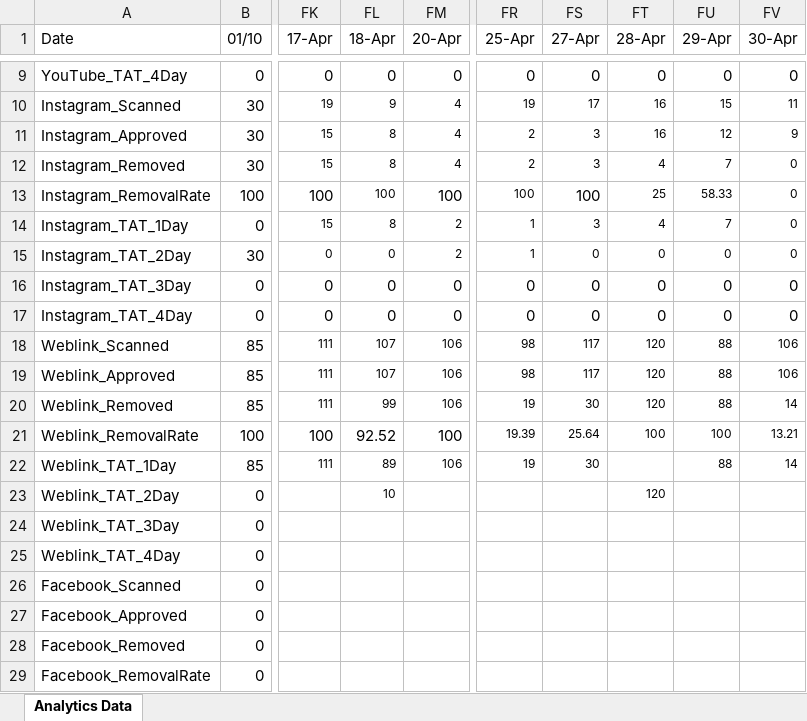
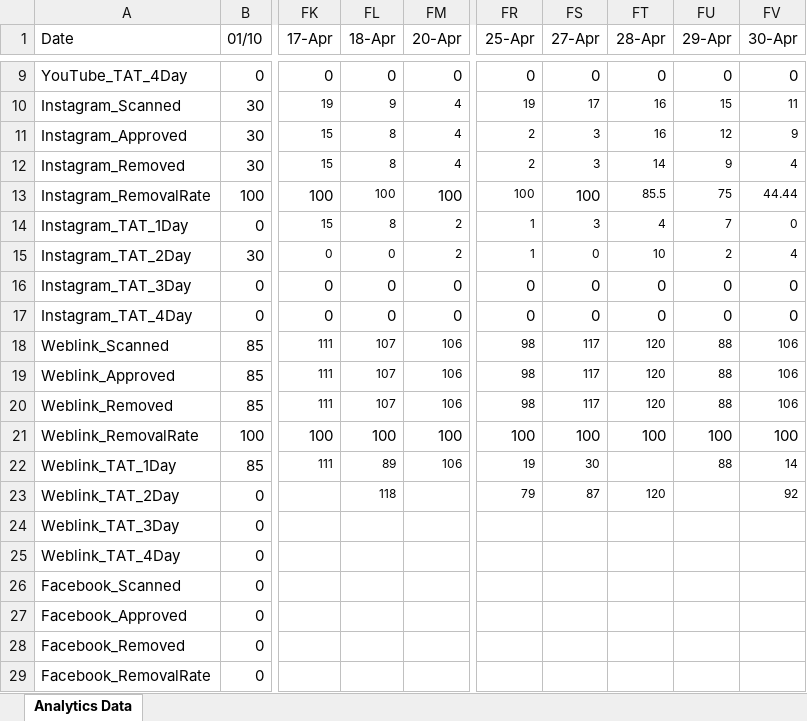
Before and after one commit to muskaaaan07/dashboard, an Excel workbook: public/analytics-data.xlsx, sheet Analytics Data, drawn as a sheet; only a part is shown, gaps mark what is left out; values as stored, in another font and other column widths than the file's, no borders; the diff names each change by its address in the sheet, - before the commit and + after, or states it on an @@ line.

```diff
--- a/public/analytics-data.xlsx (sheet Analytics Data)
+++ b/public/analytics-data.xlsx (sheet Analytics Data)
-FT12 (28-Apr): 4
+FT12 (28-Apr): 14
-FU12 (29-Apr): 7
+FU12 (29-Apr): 9
-FV12 (30-Apr): 0
+FV12 (30-Apr): 4
-FT13 (28-Apr): 25
+FT13 (28-Apr): 85.5
-FU13 (29-Apr): 58.33
+FU13 (29-Apr): 75
-FV13 (30-Apr): 0
+FV13 (30-Apr): 44.44
-FT15 (28-Apr): 0
+FT15 (28-Apr): 10
-FU15 (29-Apr): 0
+FU15 (29-Apr): 2
-FV15 (30-Apr): 0
+FV15 (30-Apr): 4
-FL20 (18-Apr): 99
+FL20 (18-Apr): 107
-FR20 (25-Apr): 19
+FR20 (25-Apr): 98
-FS20 (27-Apr): 30
+FS20 (27-Apr): 117
-FV20 (30-Apr): 14
+FV20 (30-Apr): 106
-FL21 (18-Apr): 92.52
+FL21 (18-Apr): 100
-FR21 (25-Apr): 19.39
+FR21 (25-Apr): 100
@@ FR21:FV21 text size: larger @@
-FS21 (27-Apr): 25.64
+FS21 (27-Apr): 100
-FV21 (30-Apr): 13.21
+FV21 (30-Apr): 100
-FL23 (18-Apr): 10
+FL23 (18-Apr): 118
-FR23 (25-Apr): (empty)
+FR23 (25-Apr): 79
-FS23 (27-Apr): (empty)
+FS23 (27-Apr): 87
-FV23 (30-Apr): (empty)
+FV23 (30-Apr): 92
```
Also changed, not shown: 1 other file.
